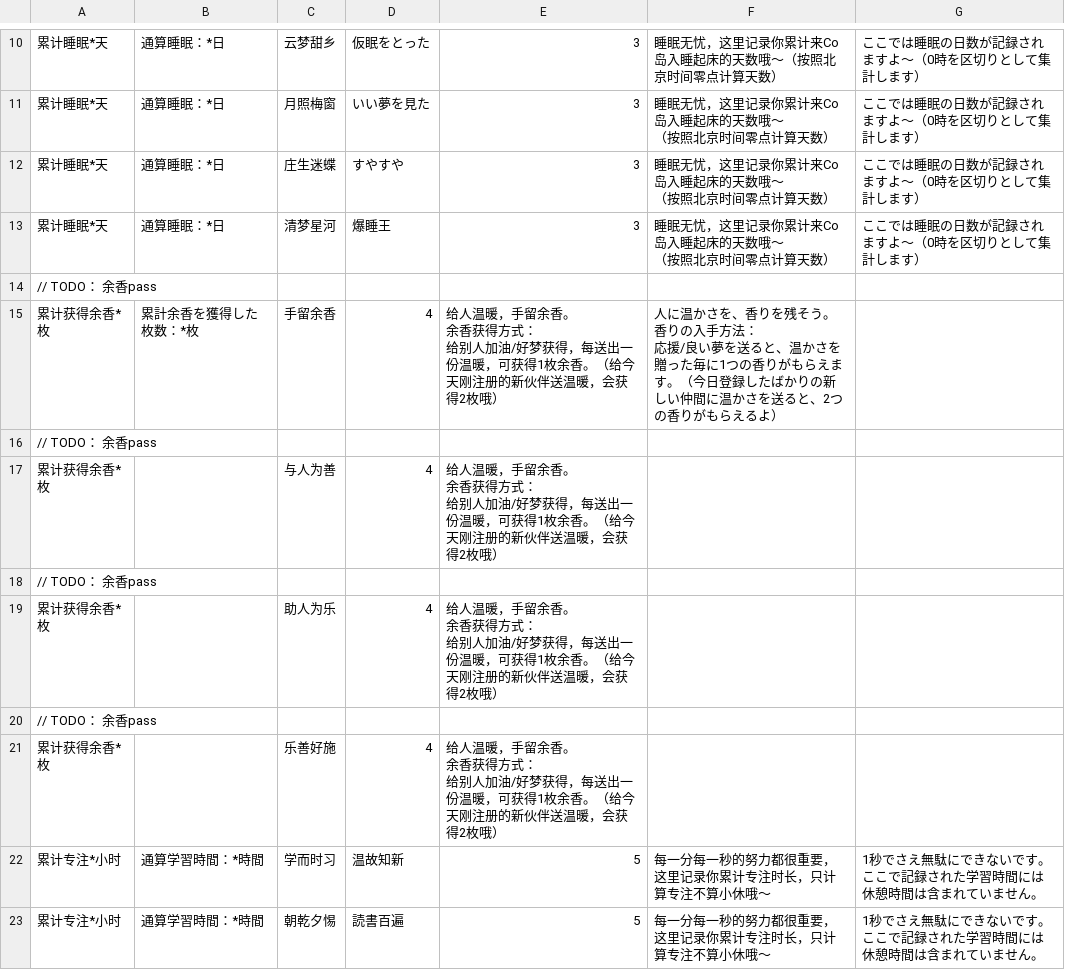
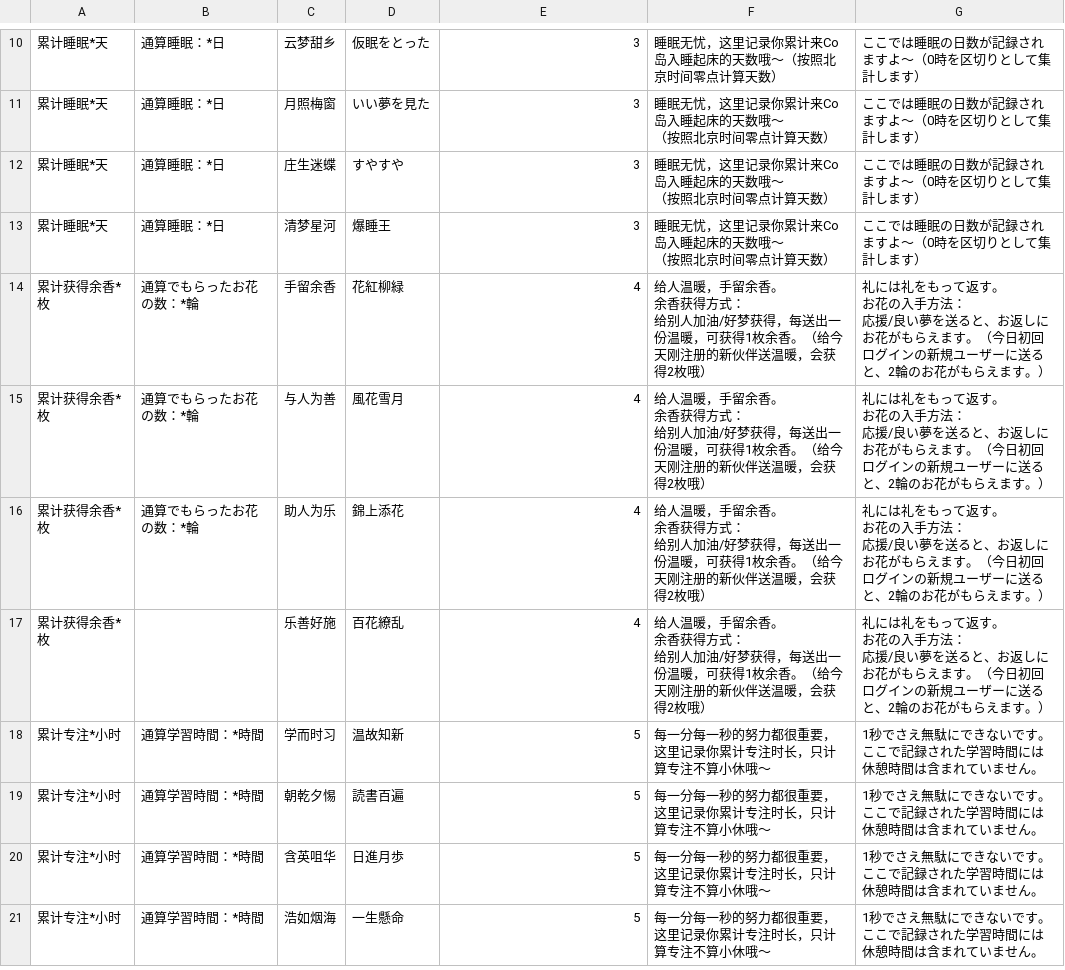
Before and after one commit to cliulang/intl-text, a CSV file: badge_20230823.csv, drawn as a sheet; only a part is shown, gaps mark what is left out; the shorter side is filled out with more unchanged rows; removed rows and columns are numbered as before the commit, all else as after; ↵ is a line break in a cell; the diff names each change by its address in the sheet, - before the commit and + after, or states it on an @@ line.

```diff
--- a/badge_20230823.csv
+++ b/badge_20230823.csv
-row 14: // TODO： 余香pass
-B14: 累計余香を獲得した枚数：*枚
+B14: 通算でもらったお花の数：*輪
-D14: 4
+D14: 花紅柳緑
-E14: 给人温暖，手留余香。 ↵ 余香获得方式： ↵ 给别人加油/好梦获得，每送出一份温暖，可获得1枚余香。（给今天刚注册的新伙伴送温暖，会获得2枚哦）
+E14: 4
-F14: 人に温かさを、香りを残そう。 ↵ 香りの入手方法： ↵ 応援/良い夢を送ると、温かさを贈った毎に1つの香りがもらえます。（今日登録したばかりの新しい仲間に温かさを送ると、2つの香りがもらえるよ）
+F14: 给人温暖，手留余香。 ↵ 余香获得方式： ↵ 给别人加油/好梦获得，每送出一份温暖，可获得1枚余香。（给今天刚注册的新伙伴送温暖，会获得2枚哦）
-G14: (empty)
+G14: 礼には礼をもって返す。 ↵ お花の入手方法： ↵ 応援/良い夢を送ると、お返しにお花がもらえます。（今日初回ログインの新規ユーザーに送ると、2輪のお花がもらえます。）
-row 16: // TODO： 余香pass
-B15: (empty)
+B15: 通算でもらったお花の数：*輪
-D15: 4
+D15: 風花雪月
-E15: 给人温暖，手留余香。 ↵ 余香获得方式： ↵ 给别人加油/好梦获得，每送出一份温暖，可获得1枚余香。（给今天刚注册的新伙伴送温暖，会获得2枚哦）
+E15: 4
-F15: (empty)
+F15: 给人温暖，手留余香。 ↵ 余香获得方式： ↵ 给别人加油/好梦获得，每送出一份温暖，可获得1枚余香。（给今天刚注册的新伙伴送温暖，会获得2枚哦）
-G15: (empty)
+G15: 礼には礼をもって返す。 ↵ お花の入手方法： ↵ 応援/良い夢を送ると、お返しにお花がもらえます。（今日初回ログインの新規ユーザーに送ると、2輪のお花がもらえます。）
-row 18: // TODO： 余香pass
-B16: (empty)
+B16: 通算でもらったお花の数：*輪
-D16: 4
+D16: 錦上添花
-E16: 给人温暖，手留余香。 ↵ 余香获得方式： ↵ 给别人加油/好梦获得，每送出一份温暖，可获得1枚余香。（给今天刚注册的新伙伴送温暖，会获得2枚哦）
+E16: 4
-F16: (empty)
+F16: 给人温暖，手留余香。 ↵ 余香获得方式： ↵ 给别人加油/好梦获得，每送出一份温暖，可获得1枚余香。（给今天刚注册的新伙伴送温暖，会获得2枚哦）
-G16: (empty)
+G16: 礼には礼をもって返す。 ↵ お花の入手方法： ↵ 応援/良い夢を送ると、お返しにお花がもらえます。（今日初回ログインの新規ユーザーに送ると、2輪のお花がもらえます。）
-row 20: // TODO： 余香pass
-D17: 4
+D17: 百花繚乱
-E17: 给人温暖，手留余香。 ↵ 余香获得方式： ↵ 给别人加油/好梦获得，每送出一份温暖，可获得1枚余香。（给今天刚注册的新伙伴送温暖，会获得2枚哦）
+E17: 4
-F17: (empty)
+F17: 给人温暖，手留余香。 ↵ 余香获得方式： ↵ 给别人加油/好梦获得，每送出一份温暖，可获得1枚余香。（给今天刚注册的新伙伴送温暖，会获得2枚哦）
-G17: (empty)
+G17: 礼には礼をもって返す。 ↵ お花の入手方法： ↵ 応援/良い夢を送ると、お返しにお花がもらえます。（今日初回ログインの新規ユーザーに送ると、2輪のお花がもらえます。）
```
Also changed, not shown: index.csv, 2 other files.
